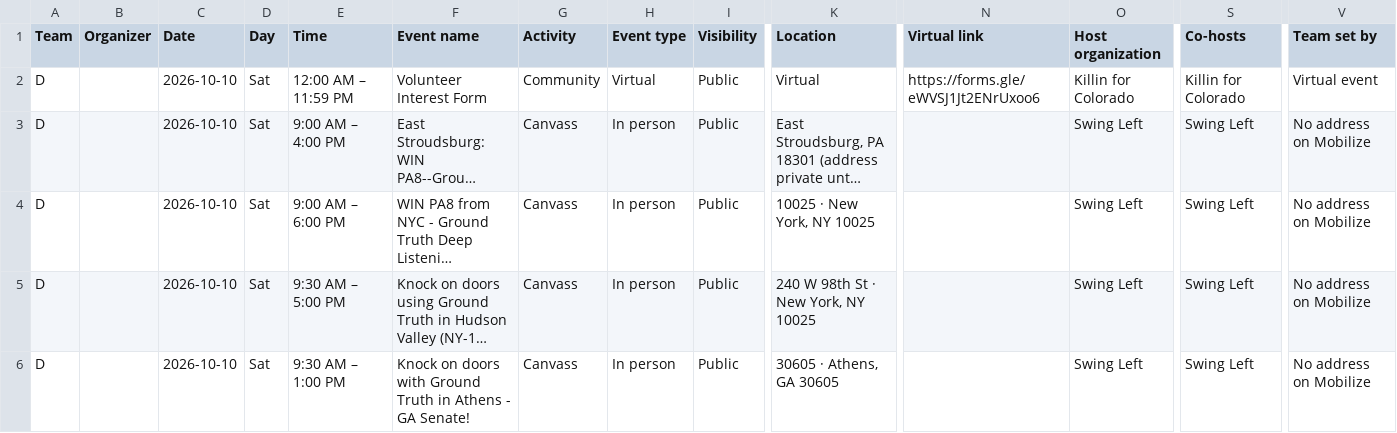
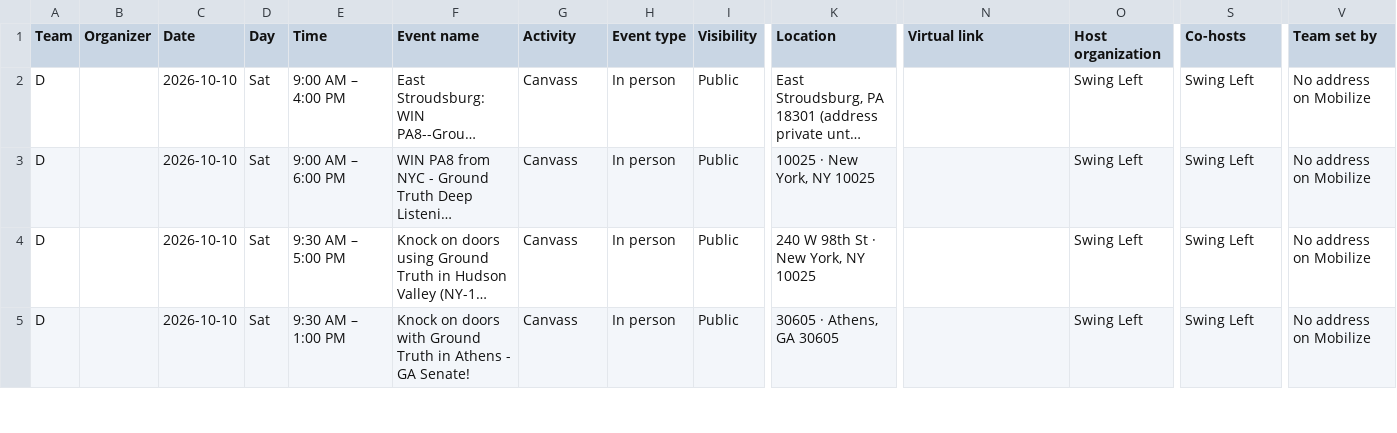
Before and after one commit to sierrarodriguez0507/regionsmap, a CSV file: event-list.csv, drawn as a sheet; only a part is shown, gaps mark what is left out; long unchanged cells end in …; rows hold the shown columns only; the diff names each change by its address in the sheet, - before the commit and + after, or states it on an @@ line.

Commit message:
Update Mobilize events

```diff
--- a/event-list.csv
+++ b/event-list.csv
-row 2: D |  | 2026-10-10 | Sat | 12:00 AM – 11:59 PM | Volunteer Interest Form | Community | Virtual | Public | Virtual | https://forms.gle/eWVSJ1Jt2ENrUxoo6 | Killin for Colorado | Killin for Colorado | Virtual event
```
Also changed, not shown: 2 other files.
